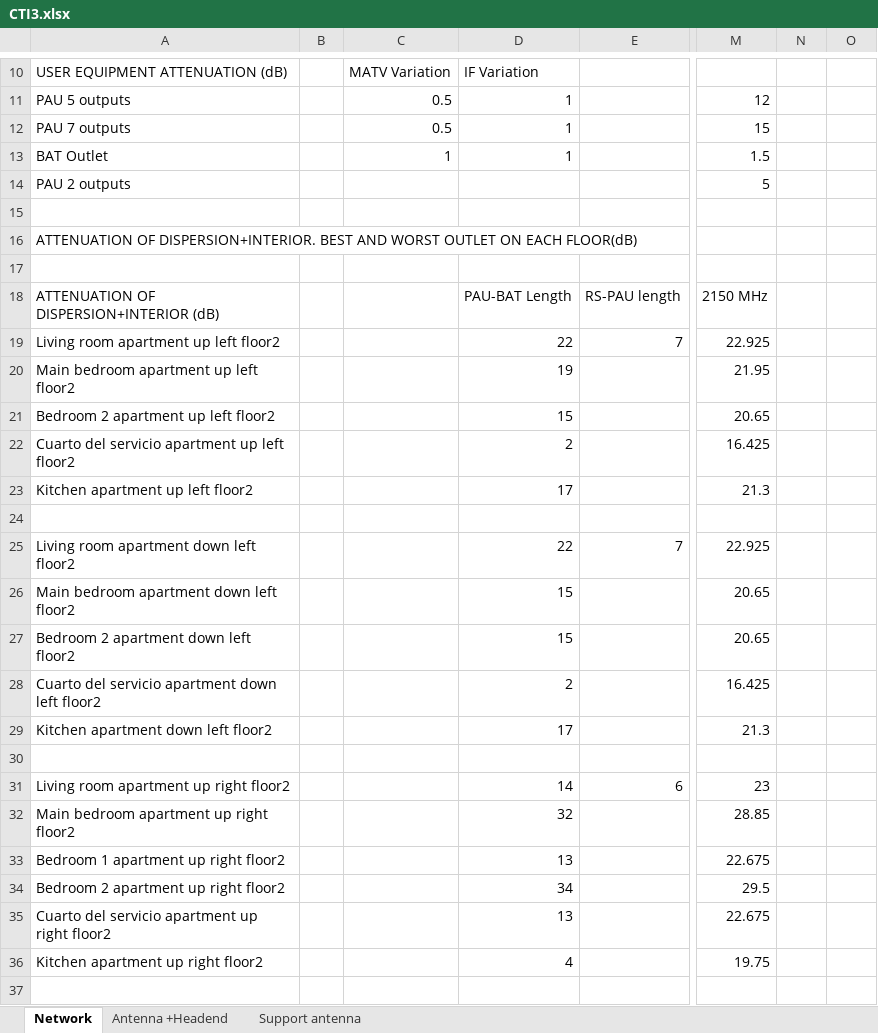
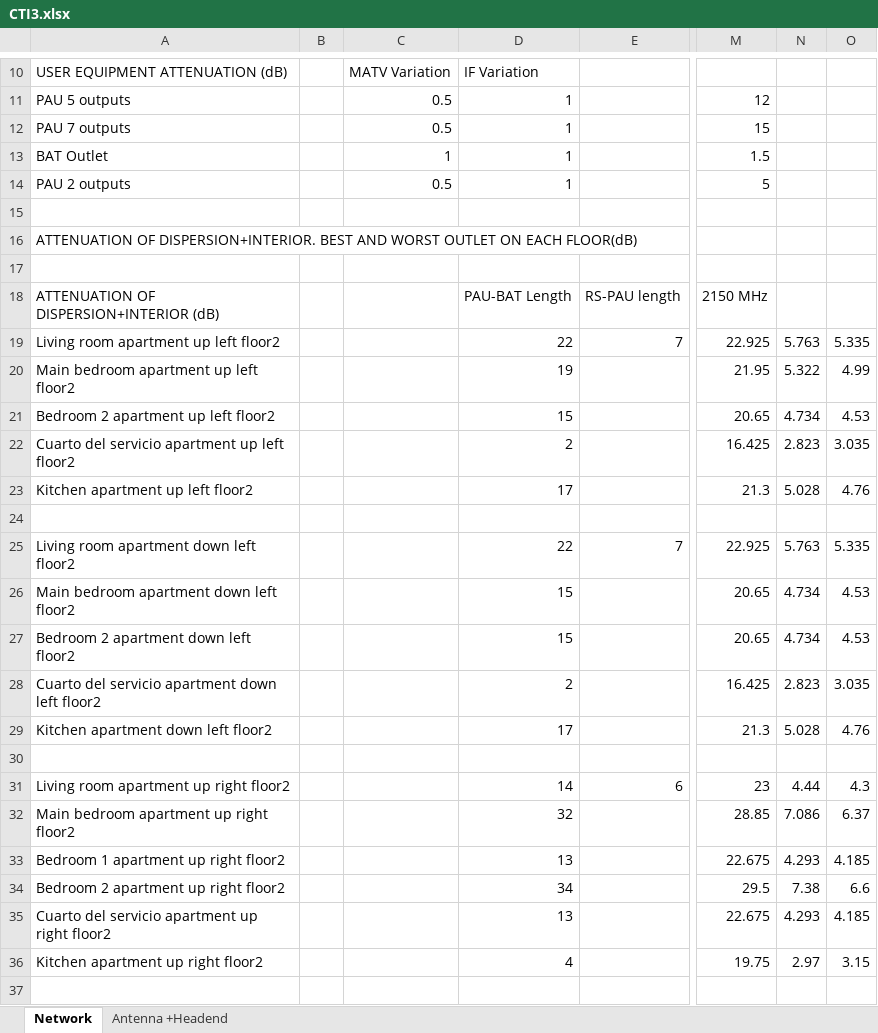
Before and after one commit to ARNTM/Todo_MUIT, an Excel workbook: 3C/ITSIT/CTI3.xlsx, sheet Network, drawn as a sheet; only a part is shown, gaps mark what is left out; values as stored, in another font and other column widths than the file's, no cell formats; the diff covers the shown part only; the diff names each change by its address in the sheet, - before the commit and + after, or states it on an @@ line.

```diff
--- a/3C/ITSIT/CTI3.xlsx (sheet Network)
+++ b/3C/ITSIT/CTI3.xlsx (sheet Network)
-sheet tab: Support antenna
-C14: (empty)
+C14: 0.5
-D14: (empty)
+D14: 1
-N19: (empty)
+N19: 5.763
-O19: (empty)
+O19: 5.335
-N20: (empty)
+N20: 5.322
-O20: (empty)
+O20: 4.99
-N21: (empty)
+N21: 4.734
-O21: (empty)
+O21: 4.53
-N22: (empty)
+N22: 2.823
-O22: (empty)
+O22: 3.035
-N23: (empty)
+N23: 5.028
-O23: (empty)
+O23: 4.76
-N25: (empty)
+N25: 5.763
-O25: (empty)
+O25: 5.335
-N26:N27: (empty)
+N26:N27: 4.734
-O26:O27: (empty)
+O26:O27: 4.53
-N28: (empty)
+N28: 2.823
-O28: (empty)
+O28: 3.035
-N29: (empty)
+N29: 5.028
-O29: (empty)
+O29: 4.76
-N31: (empty)
+N31: 4.44
-O31: (empty)
+O31: 4.3
-N32: (empty)
+N32: 7.086
-O32: (empty)
+O32: 6.37
-N33: (empty)
+N33: 4.293
-O33: (empty)
+O33: 4.185
-N34: (empty)
+N34: 7.38
-O34: (empty)
+O34: 6.6
-N35: (empty)
+N35: 4.293
-O35: (empty)
+O35: 4.185
-N36: (empty)
+N36: 2.97
-O36: (empty)
+O36: 3.15
```
Also changed, not shown: 5 added rows and 388 edited cells elsewhere in this sheet, cell formats.
